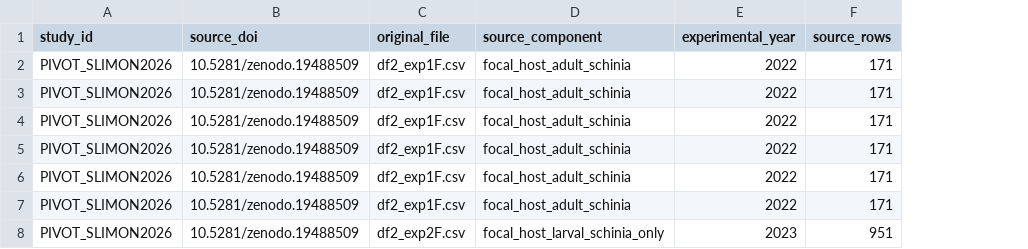
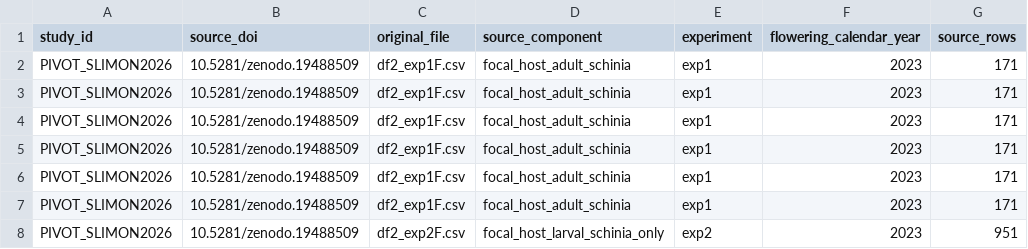
Before and after one commit to zuizui0223/iwe, a CSV file: data/source_reconstructions/slimon2026_original_focal_stage_observations.csv, drawn as a sheet; only a part is shown; removed rows and columns are numbered as before the commit, all else as after; the diff names each change by its address in the sheet, - before the commit and + after, or states it on an @@ line.

Commit message:
Correct Schinia source stage receipt: exp1 and exp2 flowering observed in 2023, not distinct calendar years

```diff
--- a/data/source_reconstructions/slimon2026_original_focal_stage_observations.csv
+++ b/data/source_reconstructions/slimon2026_original_focal_stage_observations.csv
-column E (experimental_year), rows 2-8: 2022 | 2022 | 2022 | 2022 | 2022 | 2022 | 2023
+column E (experiment), rows 2-8: exp1 | exp1 | exp1 | exp1 | exp1 | exp1 | exp2
+column F (flowering_calendar_year), rows 2-8: all 2023
```
